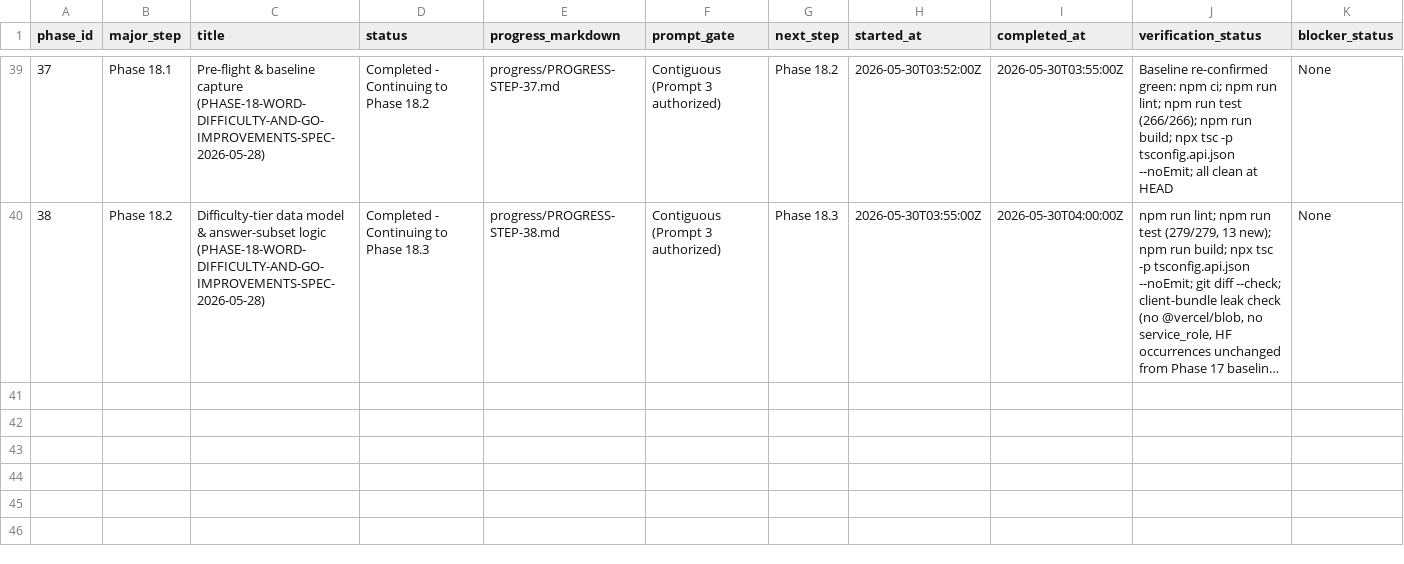
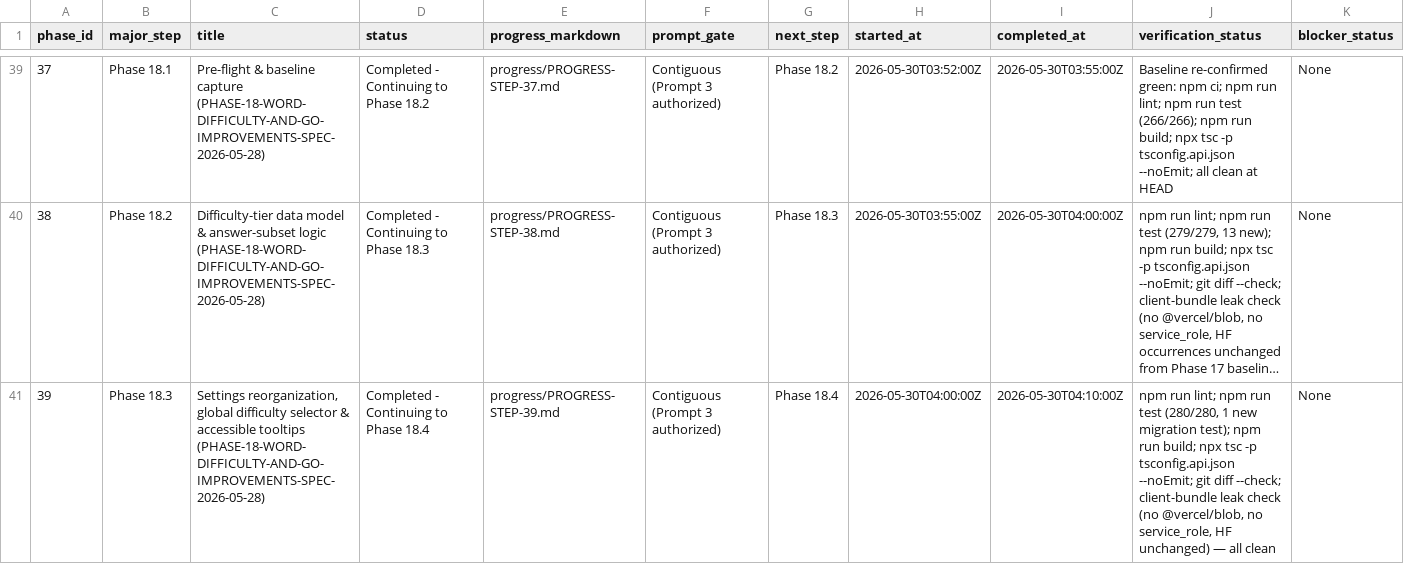
Before and after one commit to ryanjosephkamp/brrrdle-dev, a CSV file: progress/PROGRESS.csv, drawn as a sheet; only a part is shown, gaps mark what is left out; long unchanged cells end in …; rows hold the shown columns only; the diff names each change by its address in the sheet, - before the commit and + after, or states it on an @@ line.

```diff
--- a/progress/PROGRESS.csv
+++ b/progress/PROGRESS.csv
+row 41: 39 | Phase 18.3 | Settings reorganization, global difficulty selector & accessible tooltips (PHASE-18-WORD-DIFFICULTY-AND-GO-IMPROVEMENTS-SPEC-2026-05-28) | Completed - Continuing to Phase 18.4 | progress/PROGRESS-STEP-39.md | Contiguous (Prompt 3 authorized) | Phase 18.4 | 2026-05-30T04:00:00Z | 2026-05-30T04:10:00Z | npm run lint; npm run test (280/280, 1 new migration test); npm run build; npx tsc -p tsconfig.api.json --noEmit; git diff --check; client-bundle leak check (no @vercel/blob, no service_role, HF unchanged) — all clean | None
```
Also changed, not shown: 9 other files.
